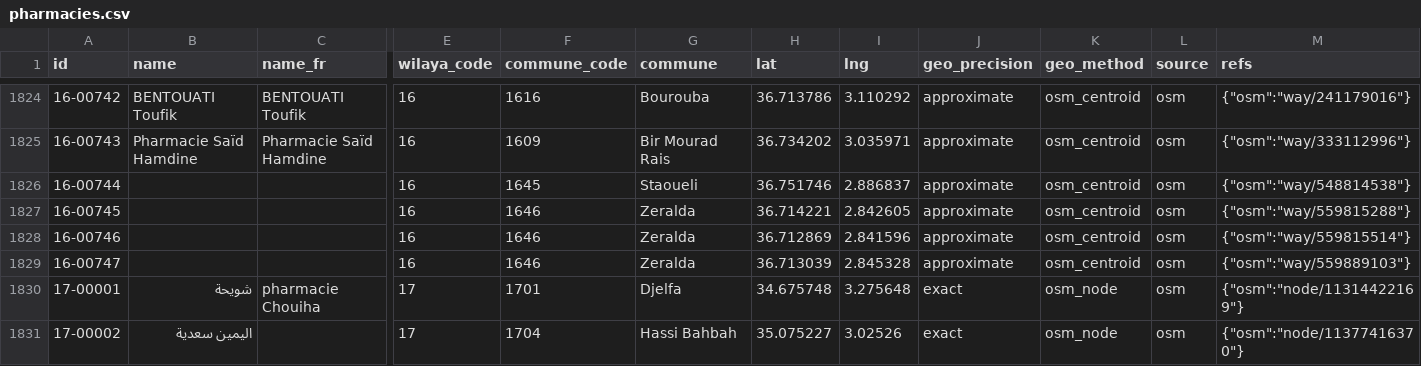
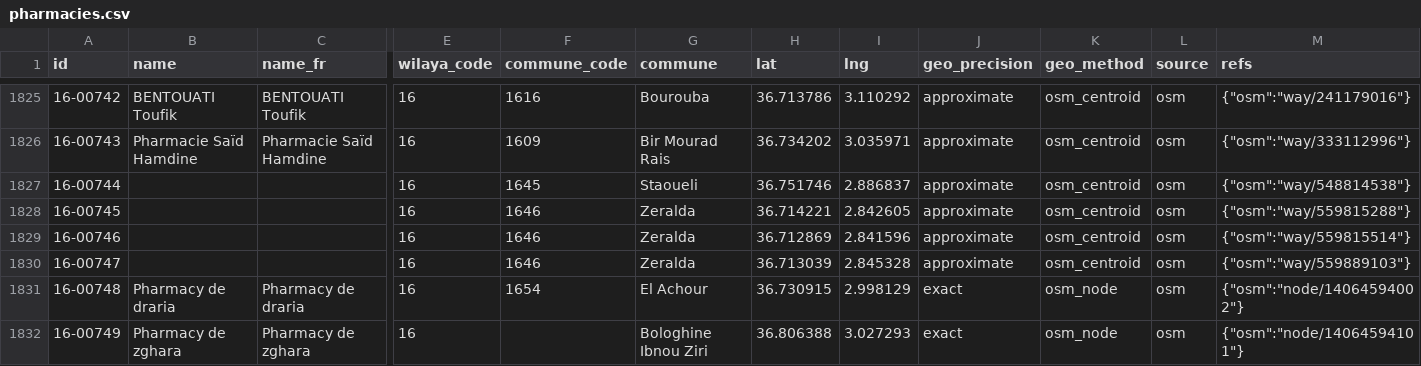
Before and after one commit to yasserstudio/geoalgeria, a CSV file: packages/pharmacies/data/csv/pharmacies.csv, drawn as a sheet; only a part is shown, gaps mark what is left out; the shorter side is filled out with more unchanged rows; rows hold the shown columns only; the diff covers the shown part only; the diff names each change by its address in the sheet, - before the commit and + after, or states it on an @@ line.

Commit message:
data(pharmacies): OpenStreetMap re-survey, 2026-08-08 pull
timestamp_osm_base 2026-08-08T14:50:21Z. 3,790 to 3,797 records, 2,461
named, 67 wilayas, 3,509 exact / 288 approximate. 9 added, 2 dropped
upstream, and all 3,788 survivors keep their existing id.

Four records pick up corrected commune/wilaya linkage from the completed
1,541-commune core set: two near Menaa move from Ain Oussera (65) to
Bou Saada (68), two re-link from Bou Saada to Ouled Sidi Brahim. Eleven
pick up upstream name edits.

```diff
--- a/packages/pharmacies/data/csv/pharmacies.csv
+++ b/packages/pharmacies/data/csv/pharmacies.csv
+row 1831: 16-00748 | Pharmacy de draria | Pharmacy de draria | 16 | 1654 | El Achour | 36.730915 | 2.998129 | exact | osm_node | osm | {"osm":"node/14064594002"}
+row 1832: 16-00749 | Pharmacy de zghara | Pharmacy de zghara | 16 |  | Bologhine Ibnou Ziri | 36.806388 | 3.027293 | exact | osm_node | osm | {"osm":"node/14064594101"}
```
Also changed, not shown: 7 added rows, 2 removed rows and 35 edited cells elsewhere in this file, 3 other files.
